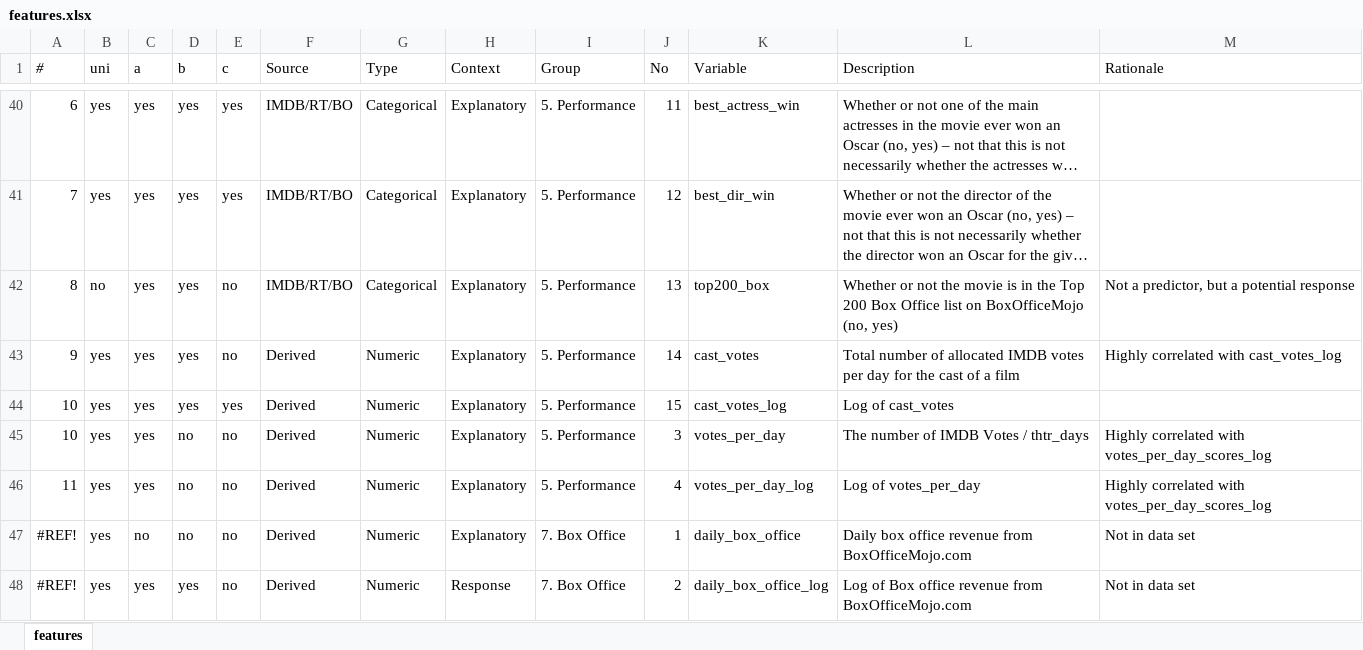
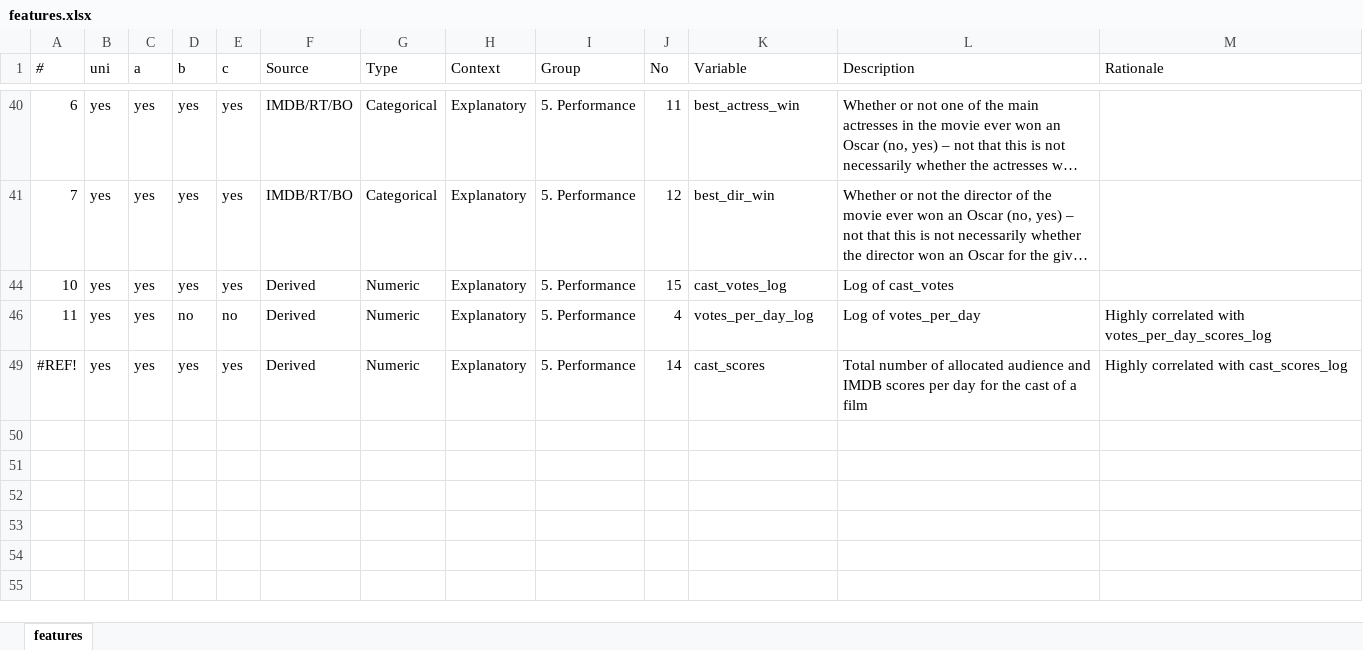
Before and after one commit to DataScienceSalon/mdb, an Excel workbook: data/features.xlsx, sheet features, drawn as a sheet; only a part is shown, gaps mark what is left out; long unchanged cells end in …; values as stored, in another font and other column widths than the file's, no borders; removed rows and columns are numbered as before the commit, all else as after; the diff covers the shown part only; the diff names each change by its address in the sheet, - before the commit and + after, or states it on an @@ line.

```diff
--- a/data/features.xlsx (sheet features)
+++ b/data/features.xlsx (sheet features)
@@ row 42 hidden: 8 | no | yes | yes | no | IMDB/RT/BO | Categorical | Explanatory | 5. Performance | 13 | top200_box | Whether or not the movie is in the Top 200 Box Office list on BoxOfficeMojo (no, yes) | Not a predictor, but a potential response @@
@@ row 43 hidden: 9 | yes | yes | yes | no | Derived | Numeric | Explanatory | 5. Performance | 14 | cast_votes | Total number of allocated IMDB votes per day for the cast of a film | Highly correlated with cast_votes_log @@
@@ row 45 hidden: 10 | yes | yes | no | no | Derived | Numeric | Explanatory | 5. Performance | 3 | votes_per_day | The number of IMDB Votes / thtr_days | Highly correlated with votes_per_day_scores_log @@
@@ row 47 hidden: #REF! | yes | no | no | no | Derived | Numeric | Explanatory | 7. Box Office | 1 | daily_box_office | Daily box office revenue from BoxOfficeMojo.com | Not in data set @@
-E49 (c): no
+E49 (c): yes
-H49 (Context): Response
+H49 (Context): Explanatory
-I49 (Group): 7. Box Office
+I49 (Group): 5. Performance
-J49 (No): 2
+J49 (No): 14
-K49 (Variable): daily_box_office_log
+K49 (Variable): cast_scores
-L49 (Description): Log of Box office revenue from BoxOfficeMojo.com
+L49 (Description): Total number of allocated audience and IMDB scores per day for the cast of a film
-M49 (Rationale): Not in data set
+M49 (Rationale): Highly correlated with cast_scores_log
```
Also changed, not shown: 27 hidden or unhidden rows and 3 edited cells elsewhere in this sheet, formulas that keep their value, hidden cells, 57 other files.
